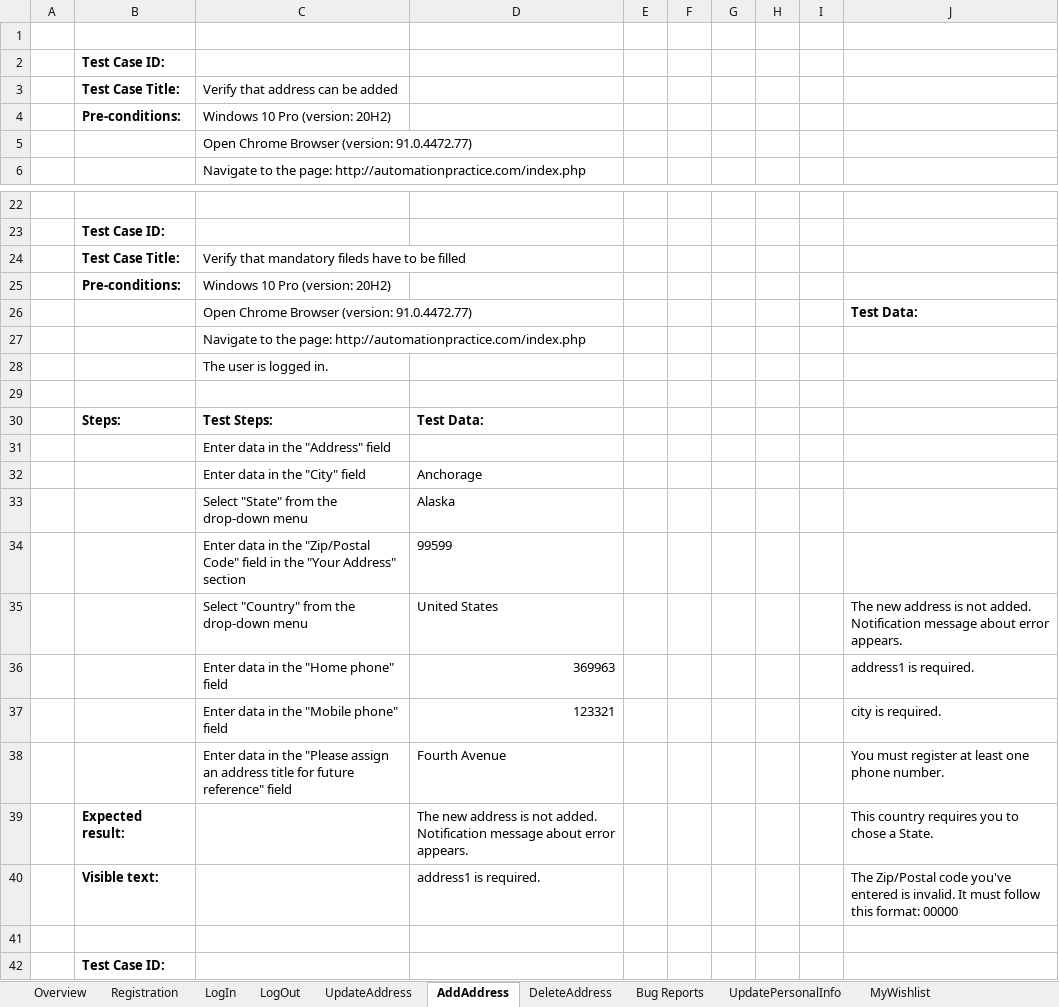
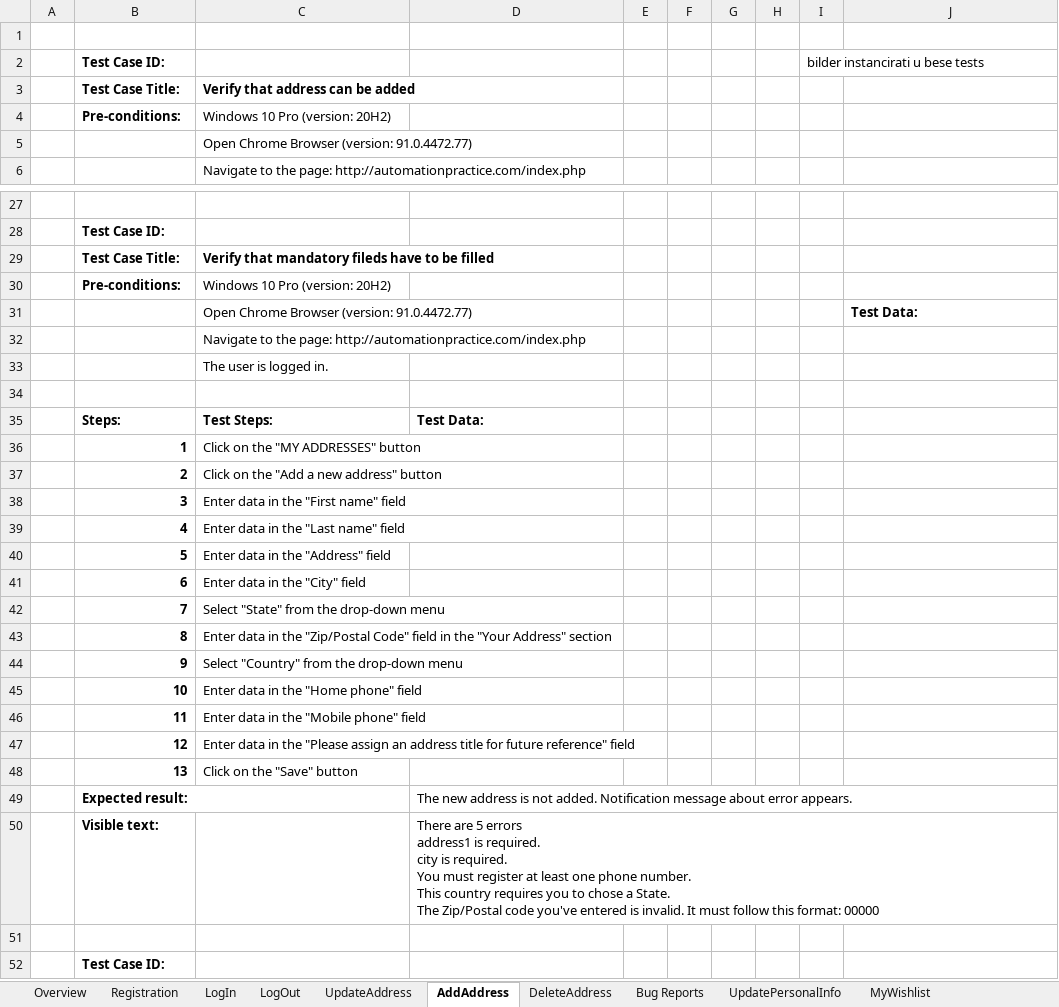
Before and after one commit to Devesilje/SeleniumRepo, an Excel workbook: data/TestPlan.xlsx, sheet AddAddress, drawn as a sheet; only a part is shown, gaps mark what is left out; values as stored, in another font and other column widths than the file's, no borders; removed rows and columns are numbered as before the commit, all else as after; ↵ is a line break in a cell; the diff covers the shown part only; the diff names each change by its address in the sheet, - before the commit and + after, or states it on an @@ line.

```diff
--- a/data/TestPlan.xlsx (sheet AddAddress)
+++ b/data/TestPlan.xlsx (sheet AddAddress)
-I2: (empty)
+I2: bilder instancirati u bese tests
-C3 bold: off
+C3 bold: on
-C29 bold: off
+C29 bold: on
-row 31:  |  | Enter data in the "Address" field
-row 32:  |  | Enter data in the "City" field | Anchorage
-row 33:  |  | Select "State" from the drop-down menu | Alaska
-row 34:  |  | Enter data in the "Zip/Postal Code" field in the "Your Address" section | 99599
-row 35:  |  | Select "Country" from the drop-down menu | United States |  |  |  |  |  | The new address is not added. Notification message about error appears.
-row 36:  |  | Enter data in the "Home phone" field | 369963 |  |  |  |  |  | address1 is required.
-row 37:  |  | Enter data in the "Mobile phone" field | 123321 |  |  |  |  |  | city is required.
-row 38:  |  | Enter data in the "Please assign an address title for future reference" field | Fourth Avenue |  |  |  |  |  | You must register at least one phone number.
+row 36:  | 1 | Click on the "MY ADDRESSES" button
+row 37:  | 2 | Click on the "Add a new address" button
+row 38:  | 3 | Enter data in the "First name" field
+row 39:  | 4 | Enter data in the "Last name" field
+row 40:  | 5 | Enter data in the "Address" field
+row 41:  | 6 | Enter data in the "City" field
+row 42:  | 7 | Select "State" from the drop-down menu
+row 43:  | 8 | Enter data in the "Zip/Postal Code" field in the "Your Address" section
+row 44:  | 9 | Select "Country" from the drop-down menu
+row 45:  | 10 | Enter data in the "Home phone" field
+row 46:  | 11 | Enter data in the "Mobile phone" field
+row 47:  | 12 | Enter data in the "Please assign an address title for future reference" field
+row 48:  | 13 | Click on the "Save" button
-J49: This country requires you to chose a State.
+J49: (empty)
-row 40:  | Visible text: |  | address1 is required. |  |  |  |  |  | The Zip/Postal code you've entered is invalid. It must follow this format: 00000
+row 50:  | Visible text: |  | There are 5 errors ↵ address1 is required. ↵ city is required. ↵ You must register at least one phone number. ↵ This country requires you to chose a State. ↵ The Zip/Postal code you've entered is invalid. It must follow this format: 00000
```
Also changed, not shown: 23 added rows, 3 removed rows, 19 edited cells and cell formats elsewhere in this sheet, sheet Bug Reports, sheet UpdateAddress, sheet MyWishlist, sheet LogIn, sheet LogOut, charts or pictures, 24 other files.
